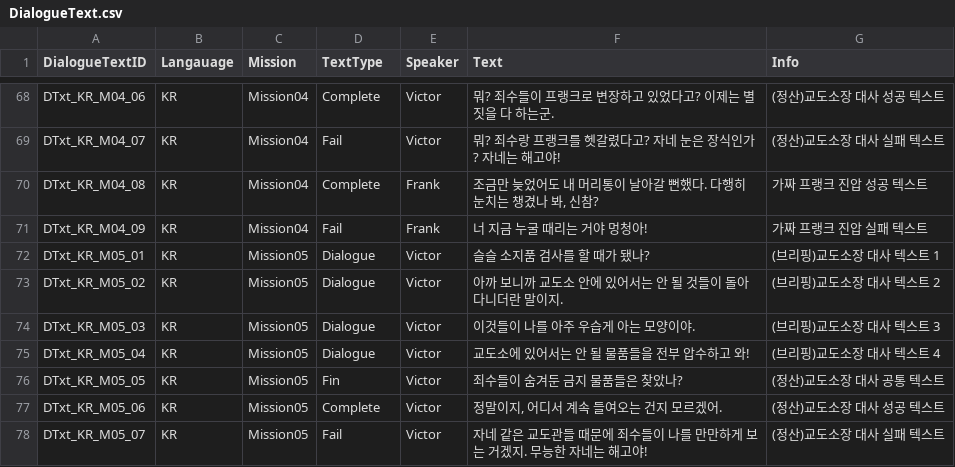
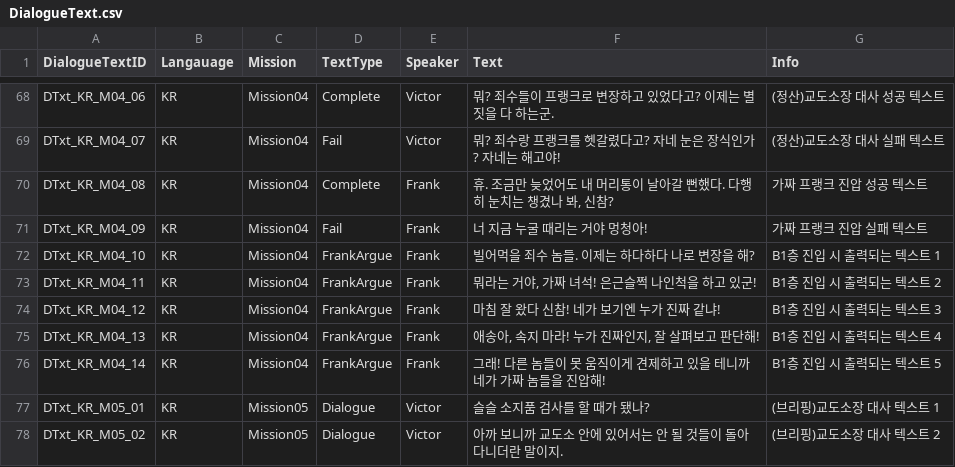
Before and after one commit to whoman4233/CanISleepTonightProject, a CSV file: Assets/07_Data/03_CSV/DialogueText.csv, drawn as a sheet; only a part is shown, gaps mark what is left out; the shorter side is filled out with more unchanged rows; the diff covers the shown part only.

Commit message:
docs: 튜토리얼 텍스트 일부 수정, 미션 04 B1층 진입 다이얼로그 내용 추가

```diff
--- a/Assets/07_Data/03_CSV/DialogueText.csv
+++ b/Assets/07_Data/03_CSV/DialogueText.csv
@@ -69,4 +69,9 @@ DTxt_KR_M04_06,KR,Mission04,Complete,Victor,뭐? 죄수들이 프랭크로 변
 DTxt_KR_M04_07,KR,Mission04,Fail,Victor,뭐? 죄수랑 프랭크를 헷갈렸다고? 자네 눈은 장식인가? 자네는 해고야!,(정산)교도소장 대사 실패 텍스트
-DTxt_KR_M04_08,KR,Mission04,Complete,Frank,"조금만 늦었어도 내 머리통이 날아갈 뻔했다. 다행히 눈치는 챙겼나 봐, 신참?",가짜 프랭크 진압 성공 텍스트
+DTxt_KR_M04_08,KR,Mission04,Complete,Frank,"휴. 조금만 늦었어도 내 머리통이 날아갈 뻔했다. 다행히 눈치는 챙겼나 봐, 신참?",가짜 프랭크 진압 성공 텍스트
 DTxt_KR_M04_09,KR,Mission04,Fail,Frank,너 지금 누굴 때리는 거야 멍청아!,가짜 프랭크 진압 실패 텍스트
+DTxt_KR_M04_10,KR,Mission04,FrankArgue,Frank,빌어먹을 죄수 놈들. 이제는 하다하다 나로 변장을 해?,B1층 진입 시 출력되는 텍스트 1
+DTxt_KR_M04_11,KR,Mission04,FrankArgue,Frank,"뭐라는 거야, 가짜 녀석! 은근슬쩍 나인척을 하고 있군!",B1층 진입 시 출력되는 텍스트 2
+DTxt_KR_M04_12,KR,Mission04,FrankArgue,Frank,마침 잘 왔다 신참! 네가 보기엔 누가 진짜 같냐!,B1층 진입 시 출력되는 텍스트 3
+DTxt_KR_M04_13,KR,Mission04,FrankArgue,Frank,"애송아, 속지 마라! 누가 진짜인지, 잘 살펴보고 판단해!",B1층 진입 시 출력되는 텍스트 4
+DTxt_KR_M04_14,KR,Mission04,FrankArgue,Frank,그래! 다른 놈들이 못 움직이게 견제하고 있을 테니까 네가 가짜 놈들을 진압해!,B1층 진입 시 출력되는 텍스트 5
 DTxt_KR_M05_01,KR,Mission05,Dialogue,Victor,슬슬 소지품 검사를 할 때가 됐나?,(브리핑)교도소장 대사 텍스트 1
```
Also changed, not shown: 23 edited cells elsewhere in this file.
